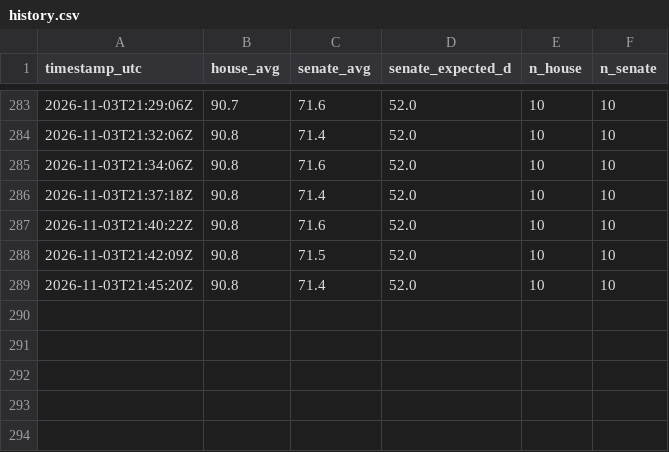
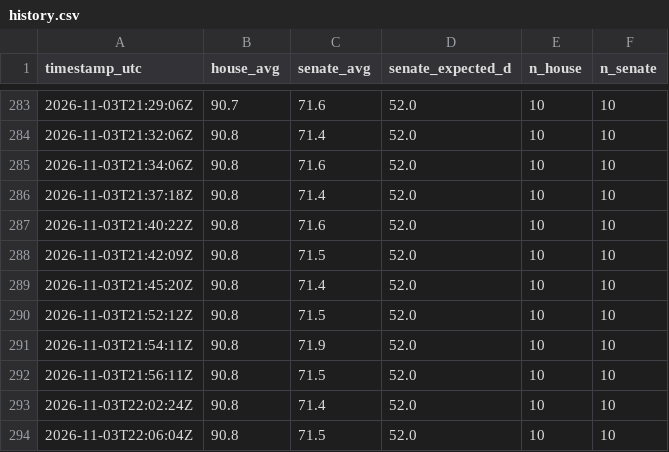
Before and after one commit to AravindB98/us-midterm-elections-2026-, a CSV file: data/history.csv, drawn as a sheet; only a part is shown, gaps mark what is left out.

```diff
--- a/data/history.csv
+++ b/data/history.csv
@@ -289 +289,6 @@ timestamp_utc,house_avg,senate_avg,senate_expected_d,n_house,n_senate
 2026-11-03T21:45:20Z,90.8,71.4,52.0,10,10
+2026-11-03T21:52:12Z,90.8,71.5,52.0,10,10
+2026-11-03T21:54:11Z,90.8,71.9,52.0,10,10
+2026-11-03T21:56:11Z,90.8,71.5,52.0,10,10
+2026-11-03T22:02:24Z,90.8,71.4,52.0,10,10
+2026-11-03T22:06:04Z,90.8,71.5,52.0,10,10
```
Also changed, not shown: 13 other files.
